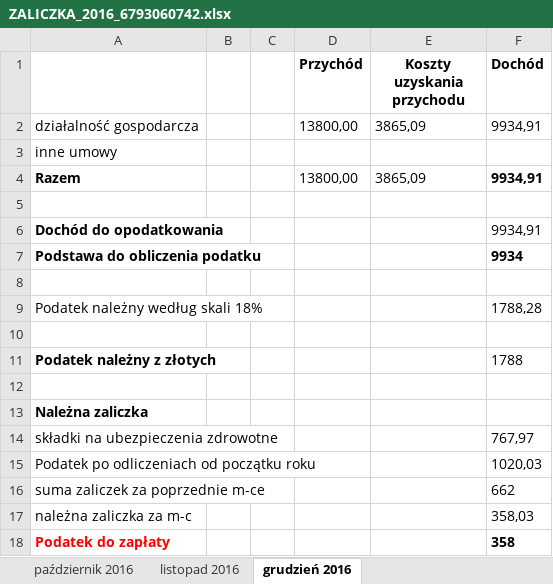
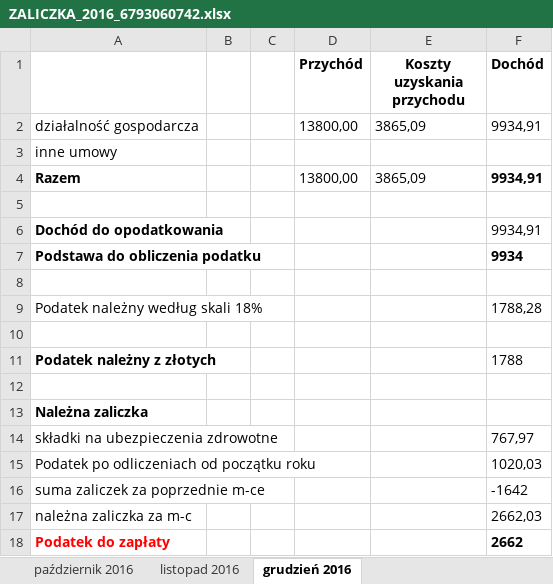
Before and after one commit to kmateusz186/Ledger, an Excel workbook: CreatedFiles/ZALICZKA_2016_6793060742.xlsx, sheet grudzień 2016, drawn as a sheet; values as stored, in another font and other column widths than the file's, no borders; the diff names each change by its address in the sheet, - before the commit and + after, or states it on an @@ line.

```diff
--- a/CreatedFiles/ZALICZKA_2016_6793060742.xlsx (sheet grudzień 2016)
+++ b/CreatedFiles/ZALICZKA_2016_6793060742.xlsx (sheet grudzień 2016)
-F16 (Dochód): 662
+F16 (Dochód): -1642
-F17 (Dochód): 358,03
+F17 (Dochód): 2662,03
-F18 (Dochód): 358
+F18 (Dochód): 2662
```
Also changed, not shown: CreatedFiles/KPIR_2016_6793060742.xlsx, CreatedFiles/VAT_2016_6793060742.xlsx, 20 other files.
